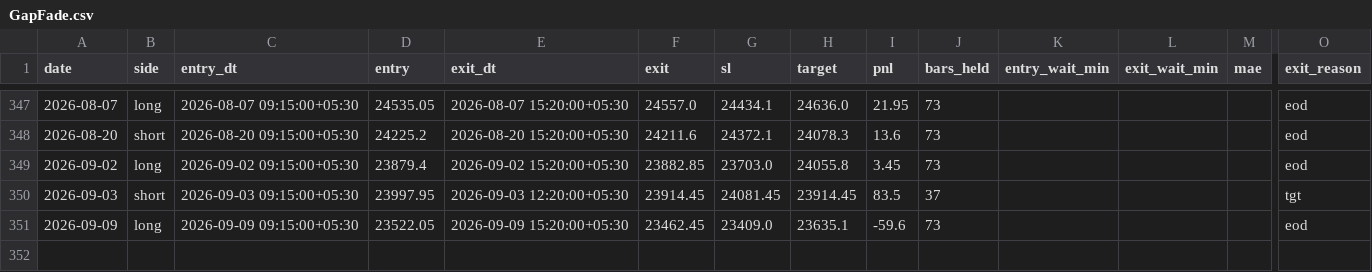
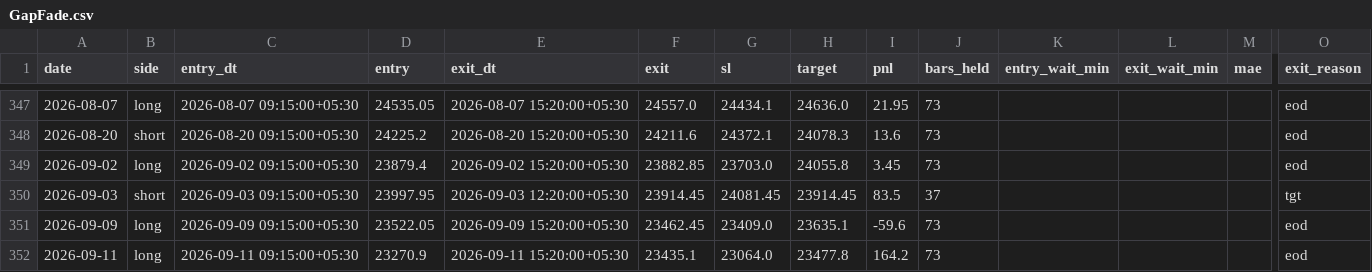
Before and after one commit to AbhishekKoshta/nifty50_prediction, a CSV file: trade_logs/GapFade.csv, drawn as a sheet; only a part is shown, gaps mark what is left out; rows hold the shown columns only; the diff names each change by its address in the sheet, - before the commit and + after, or states it on an @@ line.

```diff
--- a/trade_logs/GapFade.csv
+++ b/trade_logs/GapFade.csv
+row 352: 2026-09-11 | long | 2026-09-11 09:15:00+05:30 | 23270.9 | 2026-09-11 15:20:00+05:30 | 23435.1 | 23064.0 | 23477.8 | 164.2 | 73 |  |  |  | eod
```
Also changed, not shown: Nifty50_till2025.csv, 2 other files.
